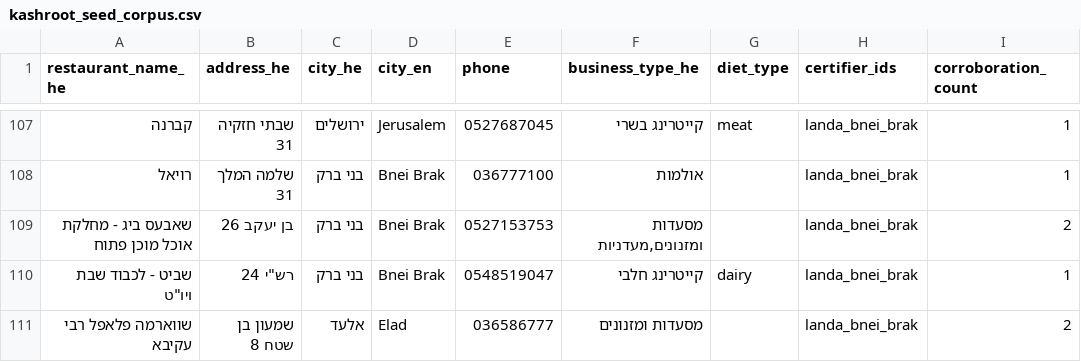
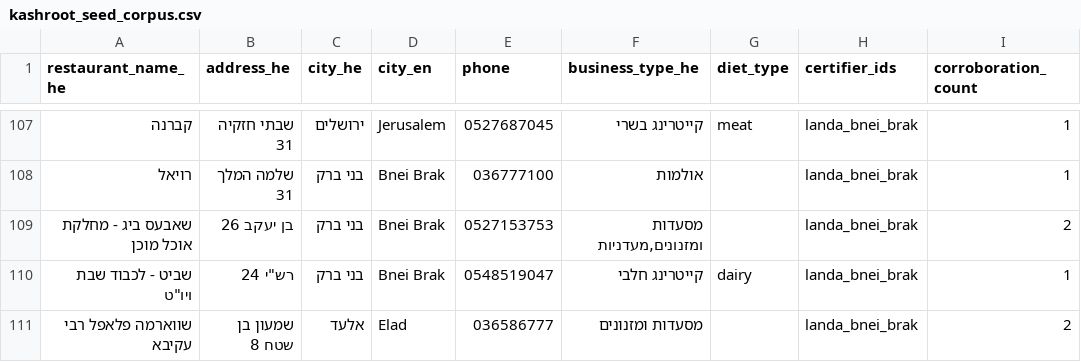
Before and after one commit to deltaforce26/kashroot, a CSV file: data/seed/kashroot_seed_corpus.csv, drawn as a sheet; only a part is shown, gaps mark what is left out; the diff names each change by its address in the sheet, - before the commit and + after, or states it on an @@ line.

Commit message:
Fixed saved lists

```diff
--- a/data/seed/kashroot_seed_corpus.csv
+++ b/data/seed/kashroot_seed_corpus.csv
-A109 (restaurant_name_he): שאבעס ביג - מחלקת אוכל מוכן פתוח
+A109 (restaurant_name_he): שאבעס ביג - מחלקת אוכל מוכן
```
Also changed, not shown: 16 other files.
